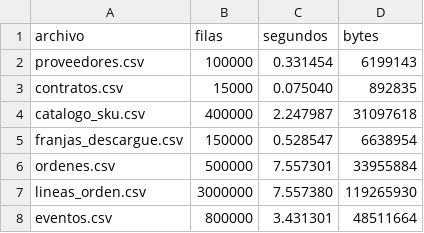
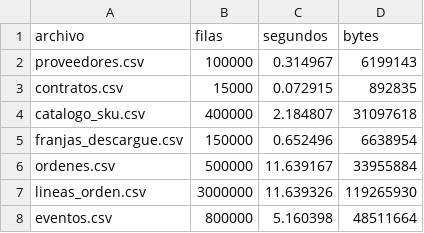
Before and after one commit to tolonlo/SupplyGrid, a CSV file: datos/salida/metricas_generacion.csv, drawn as a sheet.

```diff
--- a/datos/salida/metricas_generacion.csv
+++ b/datos/salida/metricas_generacion.csv
@@ -1,8 +1,8 @@
 archivo,filas,segundos,bytes
-proveedores.csv,100000,0.331454,6199143
-contratos.csv,15000,0.075040,892835
-catalogo_sku.csv,400000,2.247987,31097618
-franjas_descargue.csv,150000,0.528547,6638954
-ordenes.csv,500000,7.557301,33955884
-lineas_orden.csv,3000000,7.557380,119265930
-eventos.csv,800000,3.431301,48511664
+proveedores.csv,100000,0.314967,6199143
+contratos.csv,15000,0.072915,892835
+catalogo_sku.csv,400000,2.184807,31097618
+franjas_descargue.csv,150000,0.652496,6638954
+ordenes.csv,500000,11.639167,33955884
+lineas_orden.csv,3000000,11.639326,119265930
+eventos.csv,800000,5.160398,48511664
```
Also changed, not shown: 19 other files.
